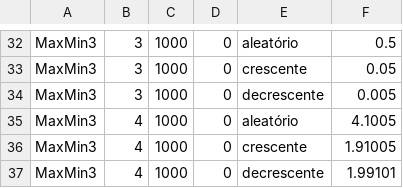
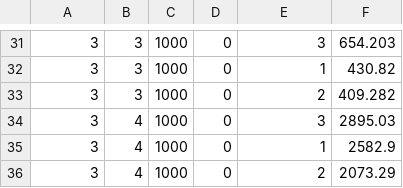
Before and after one commit to Matheus-Emanue123/AUXILIAR, a CSV file: TrabalhoMaxMin/resultados.csv, drawn as a sheet; only a part is shown, gaps mark what is left out; addresses are those after the commit; the diff covers the shown part only; the diff names each change by its address in the sheet, - before the commit and + after, or states it on an @@ line.

```diff
--- a/TrabalhoMaxMin/resultados.csv
+++ b/TrabalhoMaxMin/resultados.csv
-A31:A36: MaxMin3
+A31:A36: 3
-E31: aleatório
+E31: 3
-F31: 0.5
+F31: 654.203
-E32: crescente
+E32: 1
-F32: 0.05
+F32: 430.82
-E33: decrescente
+E33: 2
-F33: 0.005
+F33: 409.282
-E34: aleatório
+E34: 3
-F34: 4.1005
+F34: 2895.03
-E35: crescente
+E35: 1
-F35: 1.91005
+F35: 2582.9
-E36: decrescente
+E36: 2
-F36: 1.99101
+F36: 2073.29
```
Also changed, not shown: 9 added rows, 10 removed rows and 63 edited cells elsewhere in this file, 9 other files.
